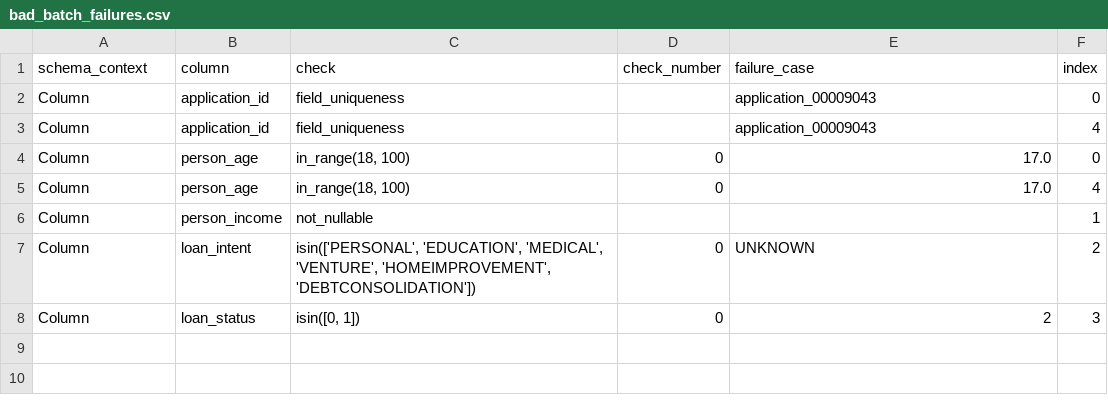
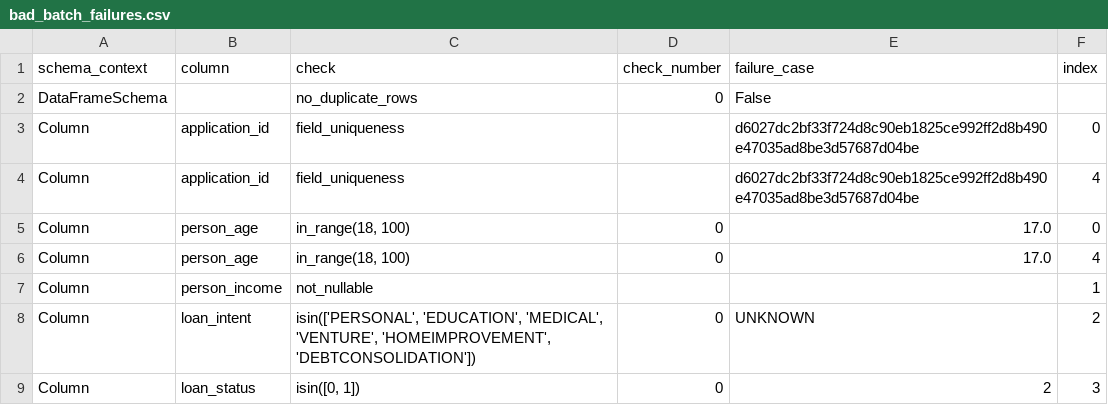
Before and after one commit to aleixogsi/9mlet-tech-challenge-4-credit-risk, a CSV file: reports/validation/bad_batch_failures.csv, drawn as a sheet.

Commit message:
chore(reports): reexecuta o pipeline com a base sem duplicatas

```diff
--- a/reports/validation/bad_batch_failures.csv
+++ b/reports/validation/bad_batch_failures.csv
@@ -1,4 +1,5 @@
 schema_context,column,check,check_number,failure_case,index
-Column,application_id,field_uniqueness,,application_00009043,0
-Column,application_id,field_uniqueness,,application_00009043,4
+DataFrameSchema,,no_duplicate_rows,0,False,
+Column,application_id,field_uniqueness,,d6027dc2bf33f724d8c90eb1825ce992ff2d8b490e47035ad8be3d57687d04be,0
+Column,application_id,field_uniqueness,,d6027dc2bf33f724d8c90eb1825ce992ff2d8b490e47035ad8be3d57687d04be,4
 Column,person_age,"in_range(18, 100)",0,17.0,0
```
Also changed, not shown: reports/drift/psi_ks_t1.csv, reports/drift/psi_ks_t2.csv, 23 other files.
